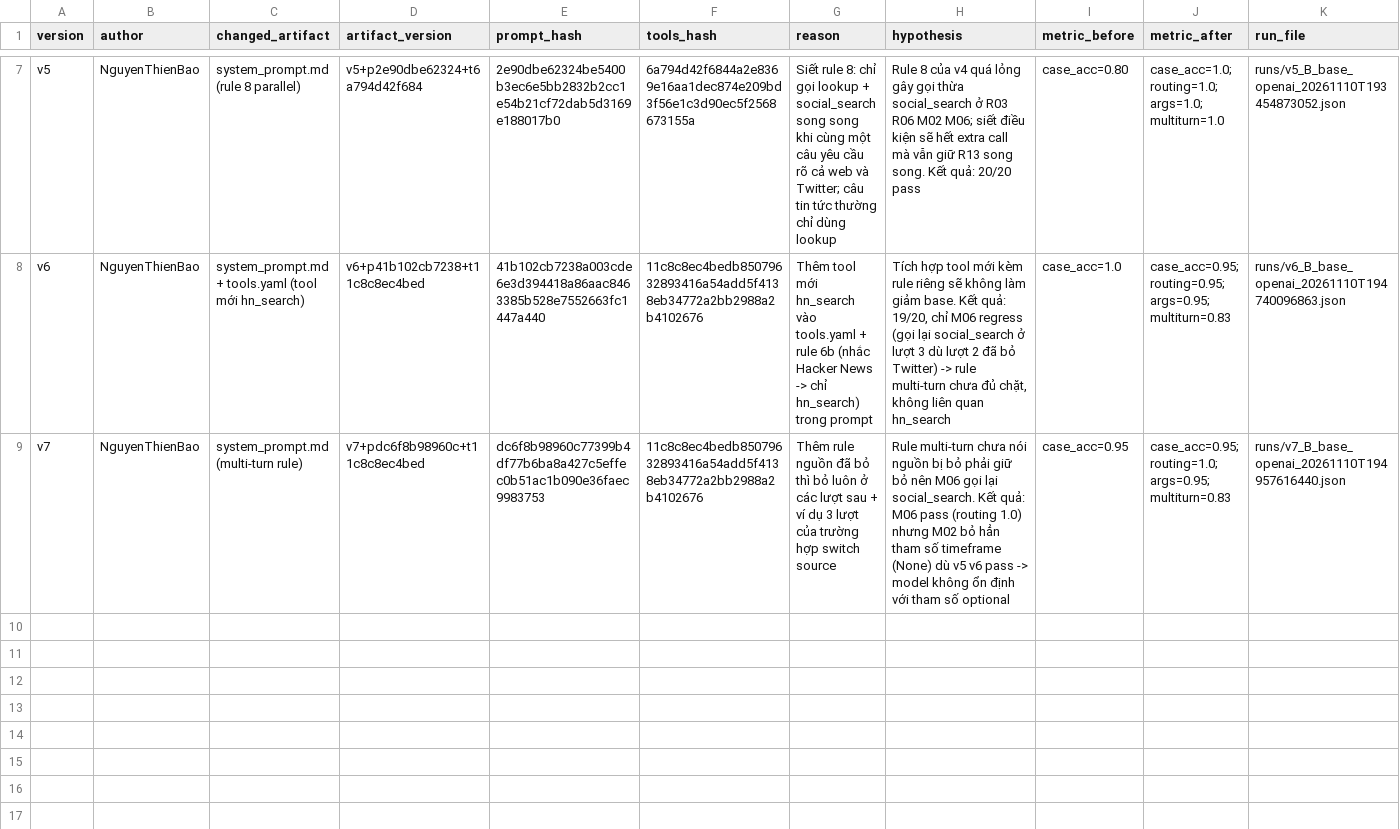
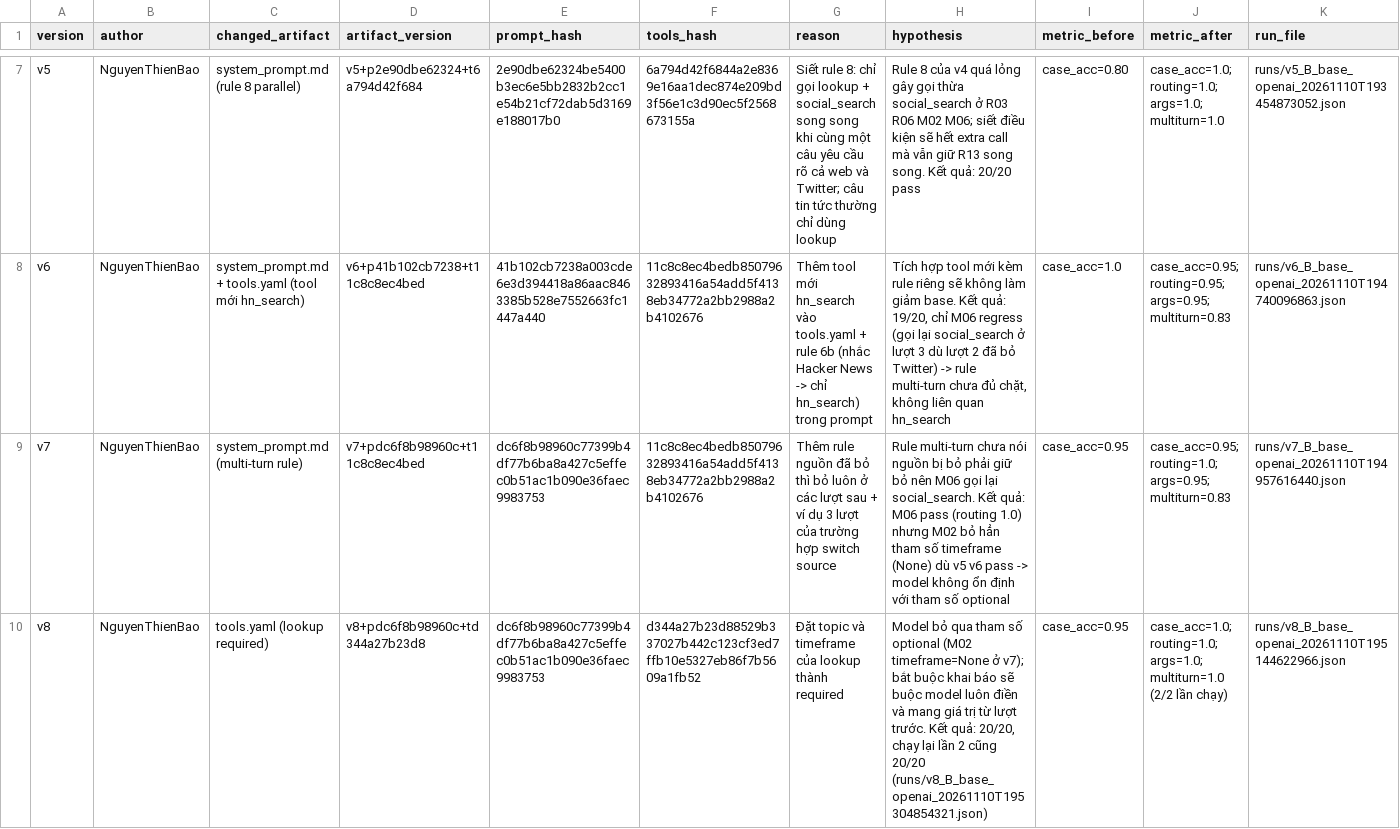
Before and after one commit to AnK17-UIT/K5-L3B-DAY03-Corner-PromptEngineeringToolCalling, a CSV file: starter_v0/artifacts/version_log.csv, drawn as a sheet; only a part is shown, gaps mark what is left out; the diff names each change by its address in the sheet, - before the commit and + after, or states it on an @@ line.

Commit message:
v8: make lookup topic/timeframe required (0.95 -> 1.0, stable across 2 runs)

```diff
--- a/starter_v0/artifacts/version_log.csv
+++ b/starter_v0/artifacts/version_log.csv
+row 10: v8 | NguyenThienBao | tools.yaml (lookup required) | v8+pdc6f8b98960c+td344a27b23d8 | dc6f8b98960c77399b4df77b6ba8a427c5effec0b51ac1b090e36faec9983753 | d344a27b23d88529b337027b442c123cf3ed7ffb10e5327eb86f7b5609a1fb52 | Đặt topic và timeframe của lookup thành required | Model bỏ qua tham số optional (M02 timeframe=None ở v7); bắt buộc khai báo sẽ buộc model luôn điền và mang giá trị từ lượt trước. Kết quả: 20/20, chạy lại lần 2 cũng 20/20 (runs/v8_B_base_openai_20261110T195304854321.json) | case_acc=0.95 | case_acc=1.0; routing=1.0; args=1.0; multiturn=1.0 (2/2 lần chạy) | runs/v8_B_base_openai_20261110T195144622966.json
```
Also changed, not shown: 3 other files.
